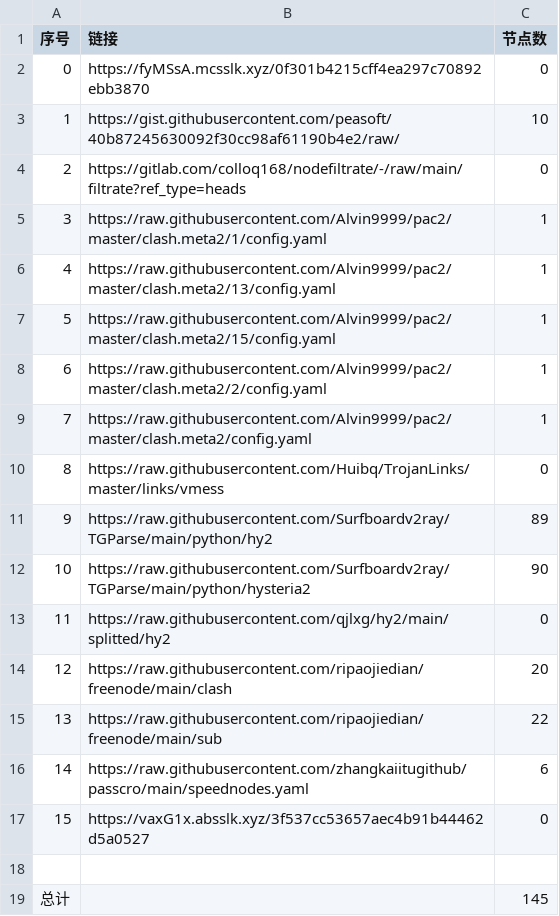
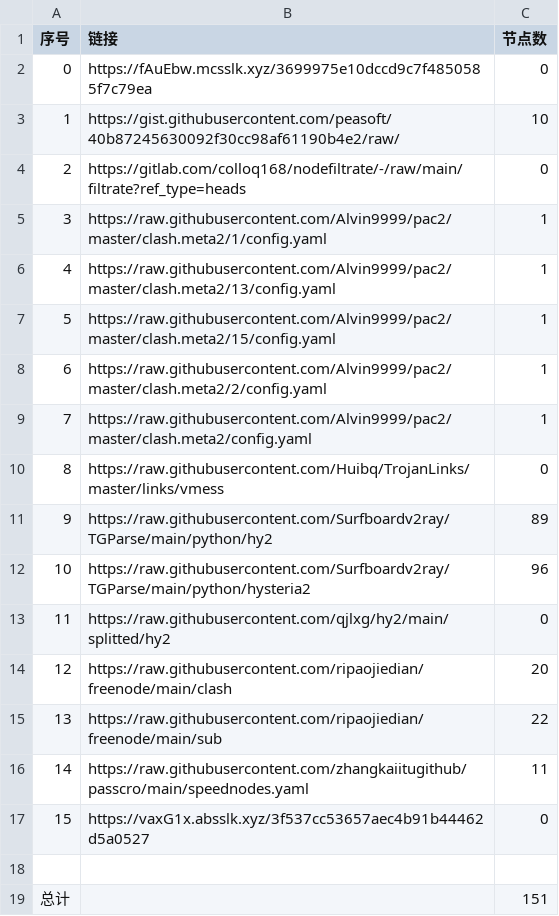
Before and after one commit to AlabasterStone/NoMoreWalls, a CSV file: list_result.csv, drawn as a sheet.

```diff
--- a/list_result.csv
+++ b/list_result.csv
@@ -1,3 +1,3 @@
 序号,链接,节点数
-0,https://fyMSsA.mcsslk.xyz/0f301b4215cff4ea297c70892ebb3870,0
+0,https://fAuEbw.mcsslk.xyz/3699975e10dccd9c7f4850585f7c79ea,0
 1,https://gist.githubusercontent.com/peasoft/40b87245630092f30cc98af61190b4e2/raw/,10
@@ -11,3 +11,3 @@
 9,https://raw.githubusercontent.com/Surfboardv2ray/TGParse/main/python/hy2,89
-10,https://raw.githubusercontent.com/Surfboardv2ray/TGParse/main/python/hysteria2,90
+10,https://raw.githubusercontent.com/Surfboardv2ray/TGParse/main/python/hysteria2,96
 11,https://raw.githubusercontent.com/qjlxg/hy2/main/splitted/hy2,0
@@ -15,5 +15,5 @@
 13,https://raw.githubusercontent.com/ripaojiedian/freenode/main/sub,22
-14,https://raw.githubusercontent.com/zhangkaiitugithub/passcro/main/speednodes.yaml,6
+14,https://raw.githubusercontent.com/zhangkaiitugithub/passcro/main/speednodes.yaml,11
 15,https://vaxG1x.absslk.xyz/3f537cc53657aec4b91b44462d5a0527,0
 
-总计,,145
+总计,,151
```
Also changed, not shown: 14 other files.
